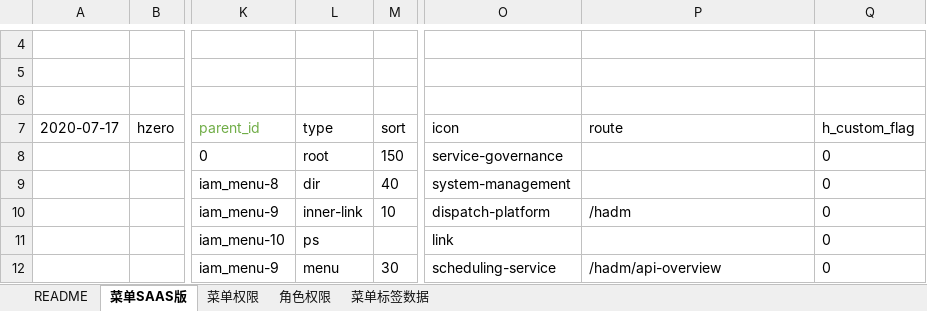
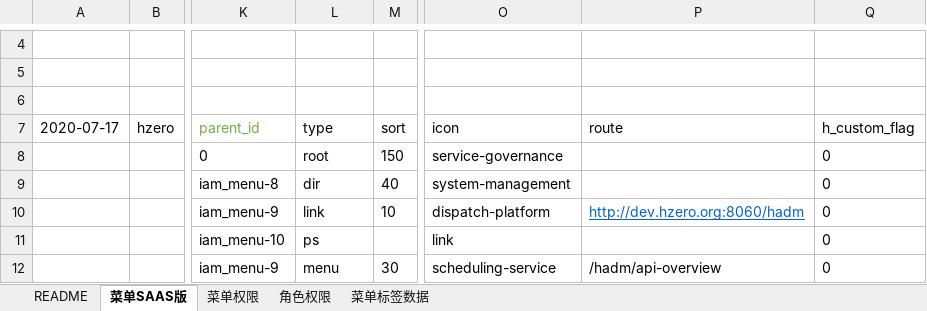
Before and after one commit to open-hand/hzero-resource, an Excel workbook: init-data/hzero-admin/hzero_platform/hzero-iam-menu.xlsx, sheet 菜单SAAS版, drawn as a sheet; only a part is shown, gaps mark what is left out; values as stored, in another font and other column widths than the file's, no borders; the diff names each change by its address in the sheet, - before the commit and + after, or states it on an @@ line.

Commit message:
[FIX] 调整admin初始化数据

```diff
--- a/init-data/hzero-admin/hzero_platform/hzero-iam-menu.xlsx (sheet 菜单SAAS版)
+++ b/init-data/hzero-admin/hzero_platform/hzero-iam-menu.xlsx (sheet 菜单SAAS版)
-L10 (type): inner-link
+L10 (type): link
-P10 (route): /hadm
+P10 (route): http://dev.hzero.org:8060/hadm
@@ P10 underline: off → on, text colour: black → #0563C1 @@
```
